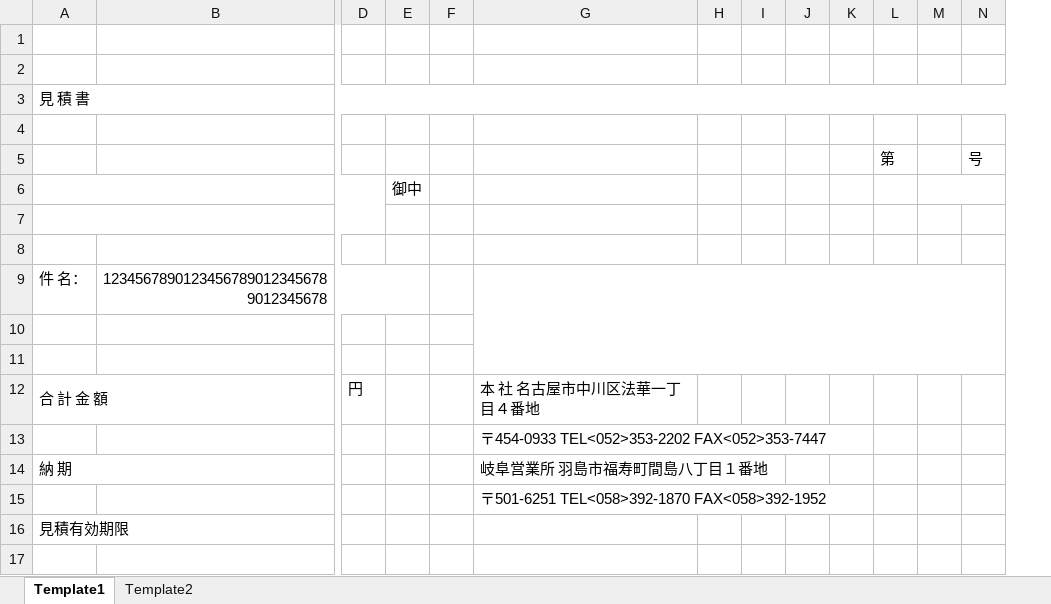
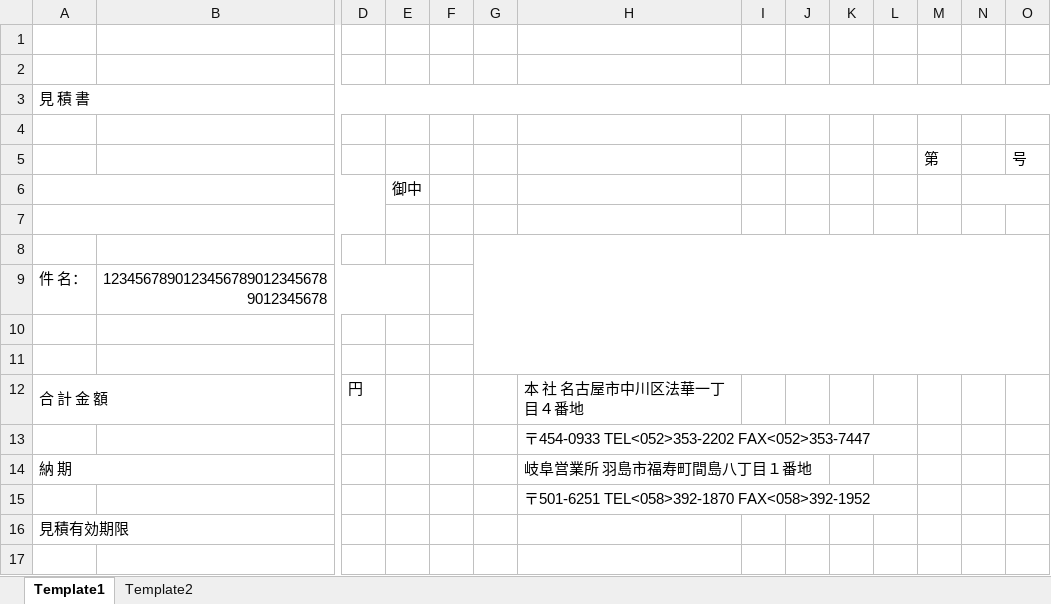
Before and after one commit to kawabata-neolis/KATO, an Excel workbook: KATO/Template/H0210_MitsumorishoPrint.xlsx, sheet Template1, drawn as a sheet; only a part is shown, gaps mark what is left out; values as stored, in another font and other column widths than the file's, no cell formats; removed rows and columns are numbered as before the commit, all else as after; the diff covers the shown part only; the diff names each change by its address in the sheet, - before the commit and + after, or states it on an @@ line.

```diff
--- a/KATO/Template/H0210_MitsumorishoPrint.xlsx (sheet Template1)
+++ b/KATO/Template/H0210_MitsumorishoPrint.xlsx (sheet Template1)
+column G, empty
-G9:N11 merged
```
Also changed, not shown: 15 removed rows and merged cells elsewhere in this sheet, sheet Template2, cell formats, 6 other files.
